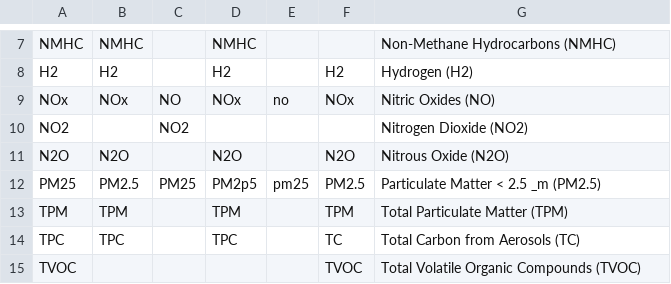
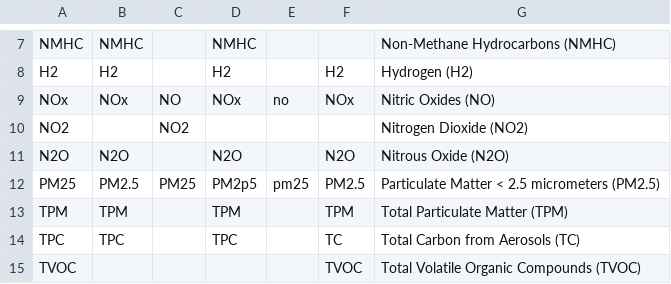
Before and after one commit to tianjialiu/FIRECAM, a CSV file: data_cache/ancill/species_names.csv, drawn as a sheet; only a part is shown, gaps mark what is left out.

Commit message:
fix typo in species_names.csv

```diff
--- a/data_cache/ancill/species_names.csv
+++ b/data_cache/ancill/species_names.csv
@@ -11,3 +11,3 @@ NO2,,NO2,,,,Nitrogen Dioxide (NO2)
 N2O,N2O,,N2O,,N2O,Nitrous Oxide (N2O)
-PM25,PM2.5,PM25,PM2p5,pm25,PM2.5,Particulate Matter < 2.5 _m (PM2.5)
+PM25,PM2.5,PM25,PM2p5,pm25,PM2.5,Particulate Matter < 2.5 micrometers (PM2.5)
 TPM,TPM,,TPM,,TPM,Total Particulate Matter (TPM)
```
